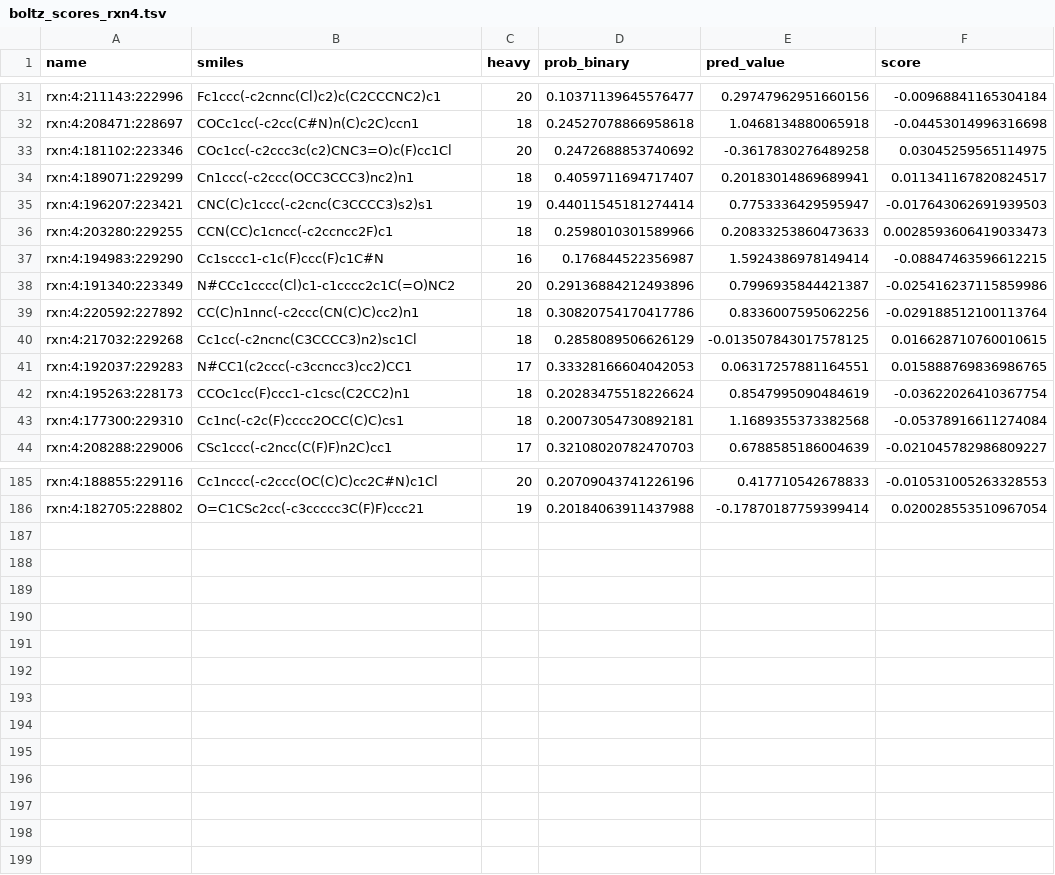
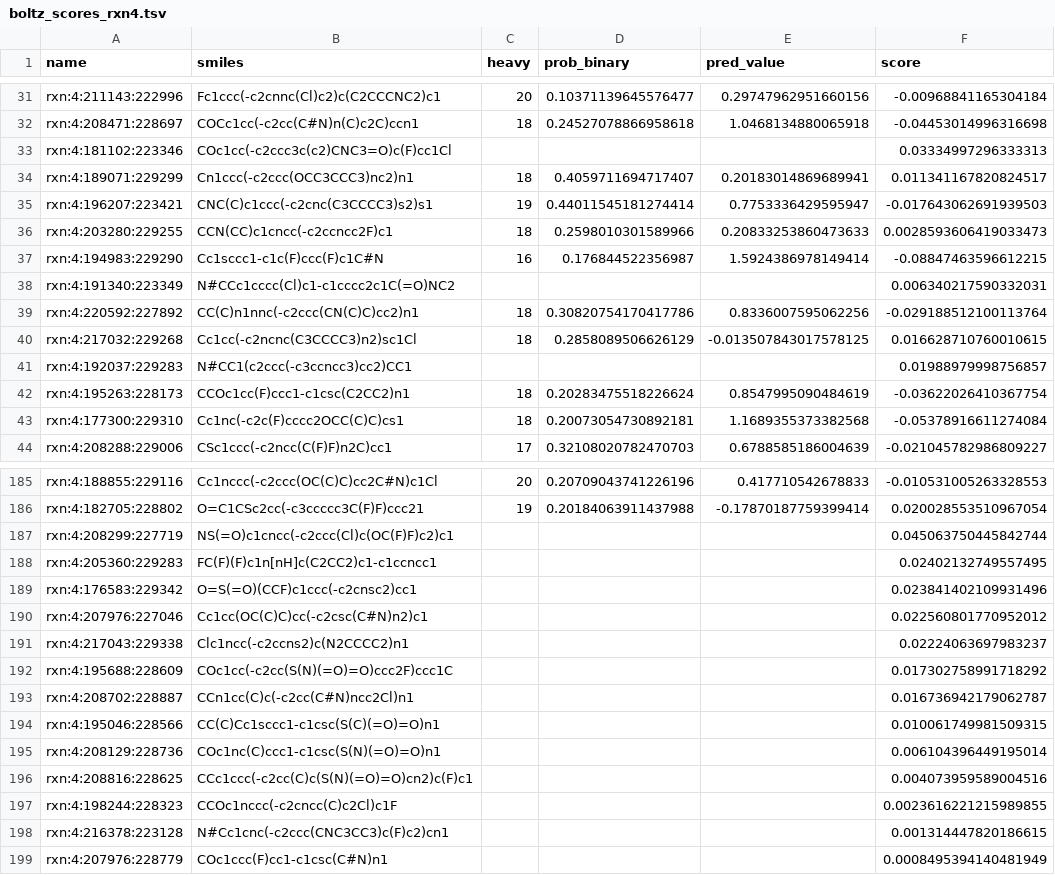
Before and after one commit to xxminer-lab/nova-submissions, a TSV file: mining/boltz_scores_rxn4.tsv, drawn as a sheet; only a part is shown, gaps mark what is left out; the diff covers the shown part only.

Commit message:
scores mining/boltz_scores_rxn4.tsv

```diff
--- a/mining/boltz_scores_rxn4.tsv
+++ b/mining/boltz_scores_rxn4.tsv
@@ -32,3 +32,3 @@ rxn:4:211143:222996	Fc1ccc(-c2cnnc(Cl)c2)c(C2CCCNC2)c1	20	0.10371139645576477	0.
 rxn:4:208471:228697	COCc1cc(-c2cc(C#N)n(C)c2C)ccn1	18	0.24527078866958618	1.0468134880065918	-0.04453014996316698
-rxn:4:181102:223346	COc1cc(-c2ccc3c(c2)CNC3=O)c(F)cc1Cl	20	0.2472688853740692	-0.3617830276489258	0.03045259565114975
+rxn:4:181102:223346	COc1cc(-c2ccc3c(c2)CNC3=O)c(F)cc1Cl				0.03334997296333313
 rxn:4:189071:229299	Cn1ccc(-c2ccc(OCC3CCC3)nc2)n1	18	0.4059711694717407	0.20183014869689941	0.011341167820824517
@@ -37,6 +37,6 @@ rxn:4:203280:229255	CCN(CC)c1cncc(-c2ccncc2F)c1	18	0.2598010301589966	0.20833253
 rxn:4:194983:229290	Cc1sccc1-c1c(F)ccc(F)c1C#N	16	0.176844522356987	1.5924386978149414	-0.08847463596612215
-rxn:4:191340:223349	N#CCc1cccc(Cl)c1-c1cccc2c1C(=O)NC2	20	0.29136884212493896	0.7996935844421387	-0.025416237115859986
+rxn:4:191340:223349	N#CCc1cccc(Cl)c1-c1cccc2c1C(=O)NC2				0.006340217590332031
 rxn:4:220592:227892	CC(C)n1nnc(-c2ccc(CN(C)C)cc2)n1	18	0.30820754170417786	0.8336007595062256	-0.029188512100113764
 rxn:4:217032:229268	Cc1cc(-c2ncnc(C3CCCC3)n2)sc1Cl	18	0.2858089506626129	-0.013507843017578125	0.016628710760010615
-rxn:4:192037:229283	N#CC1(c2ccc(-c3ccncc3)cc2)CC1	17	0.33328166604042053	0.06317257881164551	0.015888769836986765
+rxn:4:192037:229283	N#CC1(c2ccc(-c3ccncc3)cc2)CC1				0.01988979998756857
 rxn:4:195263:228173	CCOc1cc(F)ccc1-c1csc(C2CC2)n1	18	0.20283475518226624	0.8547995090484619	-0.03622026410367754
@@ -186 +186,14 @@ rxn:4:188855:229116	Cc1nccc(-c2ccc(OC(C)C)cc2C#N)c1Cl	20	0.20709043741226196	0.4
 rxn:4:182705:228802	O=C1CSc2cc(-c3ccccc3C(F)F)ccc21	19	0.20184063911437988	-0.17870187759399414	0.020028553510967054
+rxn:4:208299:227719	NS(=O)c1cncc(-c2ccc(Cl)c(OC(F)F)c2)c1				0.045063750445842744
+rxn:4:205360:229283	FC(F)(F)c1n[nH]c(C2CC2)c1-c1ccncc1				0.02402132749557495
+rxn:4:176583:229342	O=S(=O)(CCF)c1ccc(-c2cnsc2)cc1				0.023841402109931496
+rxn:4:207976:227046	Cc1cc(OC(C)C)cc(-c2csc(C#N)n2)c1				0.022560801770952012
+rxn:4:217043:229338	Clc1ncc(-c2ccns2)c(N2CCCC2)n1				0.02224063697983237
+rxn:4:195688:228609	COc1cc(-c2cc(S(N)(=O)=O)ccc2F)ccc1C				0.017302758991718292
+rxn:4:208702:228887	CCn1cc(C)c(-c2cc(C#N)ncc2Cl)n1				0.016736942179062787
+rxn:4:195046:228566	CC(C)Cc1sccc1-c1csc(S(C)(=O)=O)n1				0.010061749981509315
+rxn:4:208129:228736	COc1nc(C)ccc1-c1csc(S(N)(=O)=O)n1				0.006104396449195014
+rxn:4:208816:228625	CCc1ccc(-c2cc(C)c(S(N)(=O)=O)cn2)c(F)c1				0.004073959589004516
+rxn:4:198244:228323	CCOc1nccc(-c2cncc(C)c2Cl)c1F				0.0023616221215989855
+rxn:4:216378:223128	N#Cc1cnc(-c2ccc(CNC3CC3)c(F)c2)cn1				0.001314447820186615
+rxn:4:207976:228779	COc1ccc(F)cc1-c1csc(C#N)n1				0.0008495394140481949
```
Also changed, not shown: 8 edited cells elsewhere in this file.
